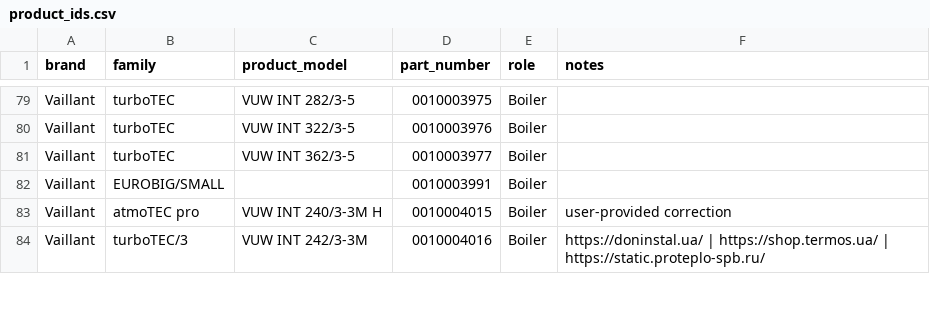
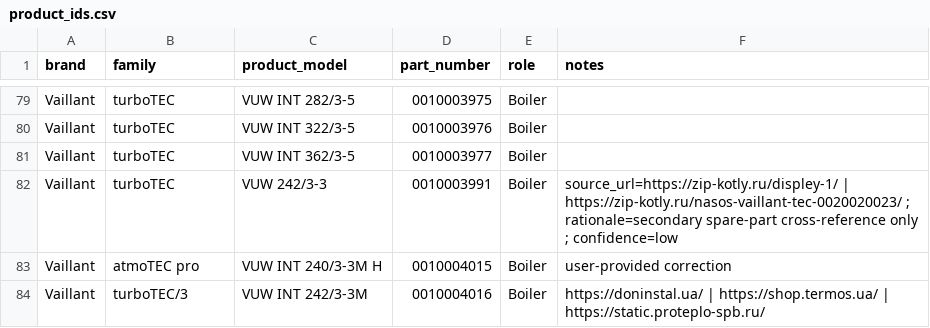
Before and after one commit to Project-Helianthus/helianthus-ebusreg, a CSV file: vaillant/productids/product_ids.csv, drawn as a sheet; only a part is shown, gaps mark what is left out.

```diff
--- a/vaillant/productids/product_ids.csv
+++ b/vaillant/productids/product_ids.csv
@@ -81,3 +81,3 @@ Vaillant,turboTEC,VUW INT 322/3-5,0010003976,Boiler,
 Vaillant,turboTEC,VUW INT 362/3-5,0010003977,Boiler,
-Vaillant,EUROBIG/SMALL,,0010003991,Boiler,
+Vaillant,turboTEC,VUW 242/3-3,0010003991,Boiler,source_url=https://zip-kotly.ru/displey-1/ | https://zip-kotly.ru/nasos-vaillant-tec-0020020023/ ; rationale=secondary spare-part cross-reference only ; confidence=low
 Vaillant,atmoTEC pro,VUW INT 240/3-3M H,0010004015,Boiler,user-provided correction
```
